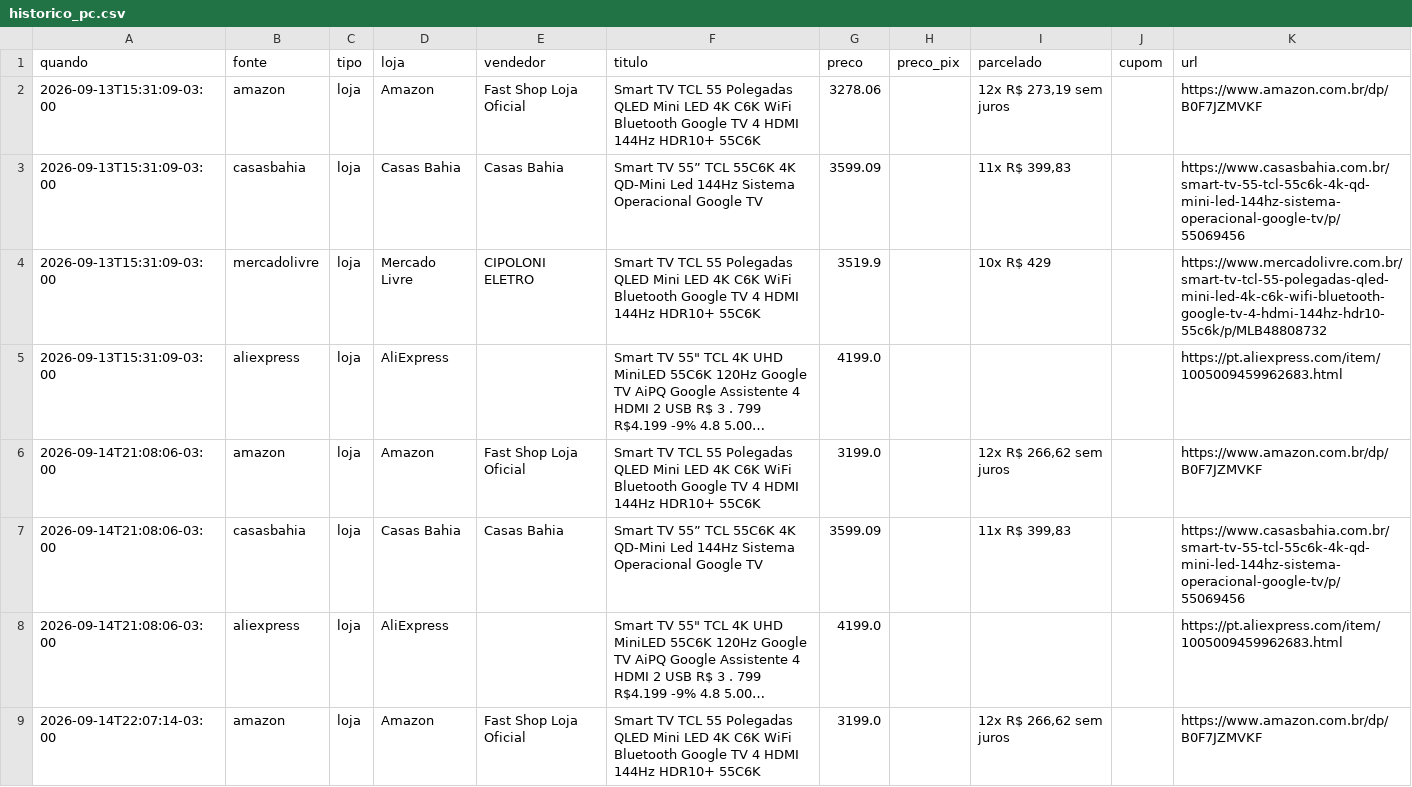
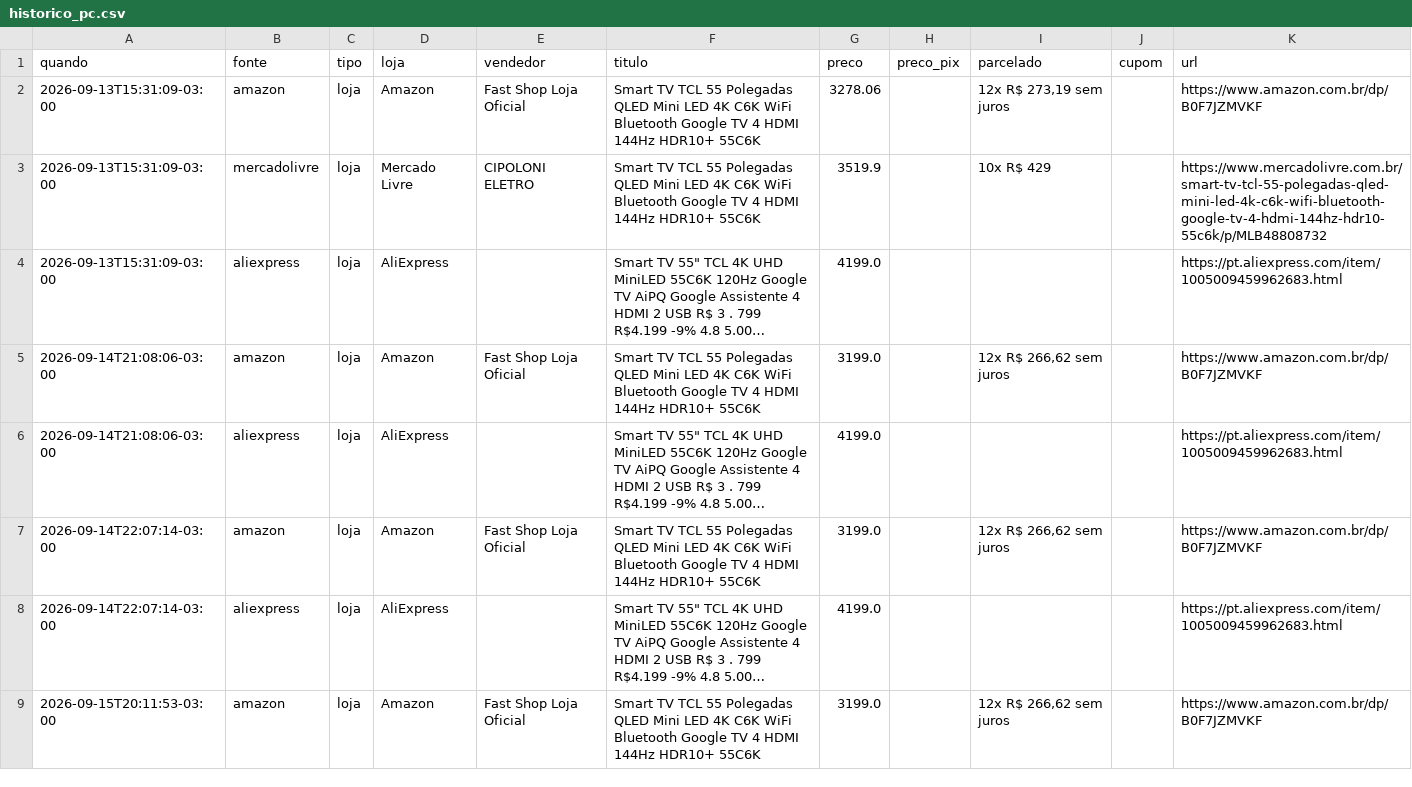
Before and after one commit to luisdfcalazans-dot/tcl-55c6k-monitor, a CSV file: docs/data/historico_pc.csv, drawn as a sheet; only a part is shown; the shorter side is filled out with more unchanged rows; long unchanged cells end in …; the diff covers the shown part only; the diff names each change by its address in the sheet, - before the commit and + after, or states it on an @@ line.

```diff
--- a/docs/data/historico_pc.csv
+++ b/docs/data/historico_pc.csv
-row 3: 2026-09-13T15:31:09-03:00 | casasbahia | loja | Casas Bahia | Casas Bahia | Smart TV 55” TCL 55C6K 4K QD-Mini Led 144Hz Sistema Operacional Google TV | 3599.09 |  | 11x R$ 399,83 |  | https://www.casasbahia.com.br/smart-tv-55-tcl-55c6k-4k-qd-mini-led-144hz-sistema-operacional-google-tv/p/55069456
-row 7: 2026-09-14T21:08:06-03:00 | casasbahia | loja | Casas Bahia | Casas Bahia | Smart TV 55” TCL 55C6K 4K QD-Mini Led 144Hz Sistema Operacional Google TV | 3599.09 |  | 11x R$ 399,83 |  | https://www.casasbahia.com.br/smart-tv-55-tcl-55c6k-4k-qd-mini-led-144hz-sistema-operacional-google-tv/p/55069456
```
Also changed, not shown: 9 removed rows elsewhere in this file, 3 other files.
